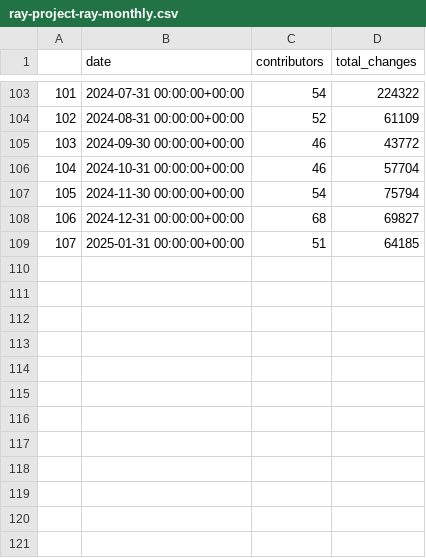
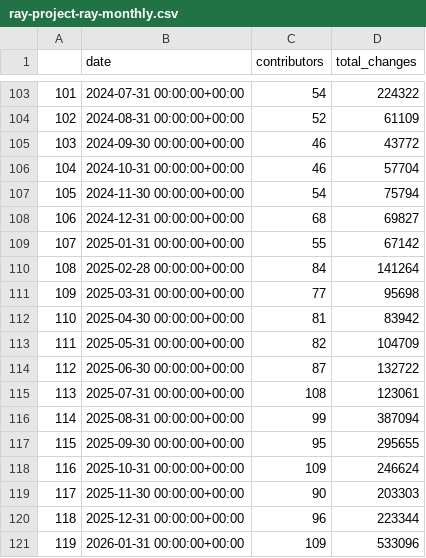
Before and after one commit to srdas/oss-lifecycle, a CSV file: notebooks/data/ray-project-ray-monthly.csv, drawn as a sheet; only a part is shown, gaps mark what is left out.

```diff
--- a/notebooks/data/ray-project-ray-monthly.csv
+++ b/notebooks/data/ray-project-ray-monthly.csv
@@ -108,2 +108,14 @@
 106,2024-12-31 00:00:00+00:00,68,69827
-107,2025-01-31 00:00:00+00:00,51,64185
+107,2025-01-31 00:00:00+00:00,55,67142
+108,2025-02-28 00:00:00+00:00,84,141264
+109,2025-03-31 00:00:00+00:00,77,95698
+110,2025-04-30 00:00:00+00:00,81,83942
+111,2025-05-31 00:00:00+00:00,82,104709
+112,2025-06-30 00:00:00+00:00,87,132722
+113,2025-07-31 00:00:00+00:00,108,123061
+114,2025-08-31 00:00:00+00:00,99,387094
+115,2025-09-30 00:00:00+00:00,95,295655
+116,2025-10-31 00:00:00+00:00,109,246624
+117,2025-11-30 00:00:00+00:00,90,203303
+118,2025-12-31 00:00:00+00:00,96,223344
+119,2026-01-31 00:00:00+00:00,109,533096
```
Also changed, not shown: notebooks/data/run-llama-llama_index-monthly.csv, notebooks/data/scikit-learn-scikit-learn-monthly.csv, 2 other files.
